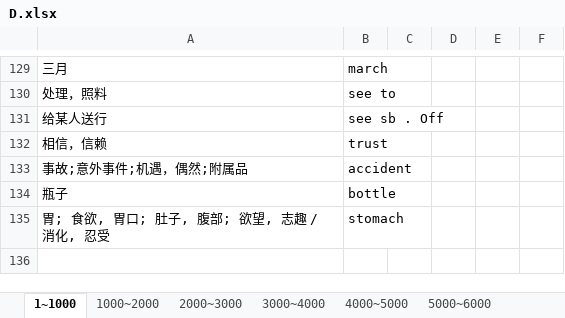
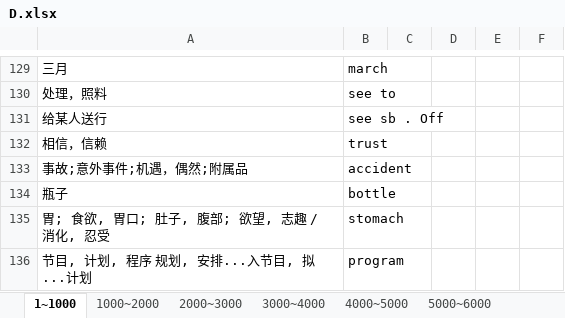
Before and after one commit to Kaylina/Bluevitality, an Excel workbook: Tmp/D.xlsx, sheet 1~1000, drawn as a sheet; only a part is shown, gaps mark what is left out; values as stored, in another font and other column widths than the file's, no borders; table styles not drawn; the diff names each change by its address in the sheet, - before the commit and + after, or states it on an @@ line.

```diff
--- a/Tmp/D.xlsx (sheet 1~1000)
+++ b/Tmp/D.xlsx (sheet 1~1000)
+row 136: 节目, 计划, 程序 规划, 安排...入节目, 拟...计划 | program
```
Also changed, not shown: 2 other files.
